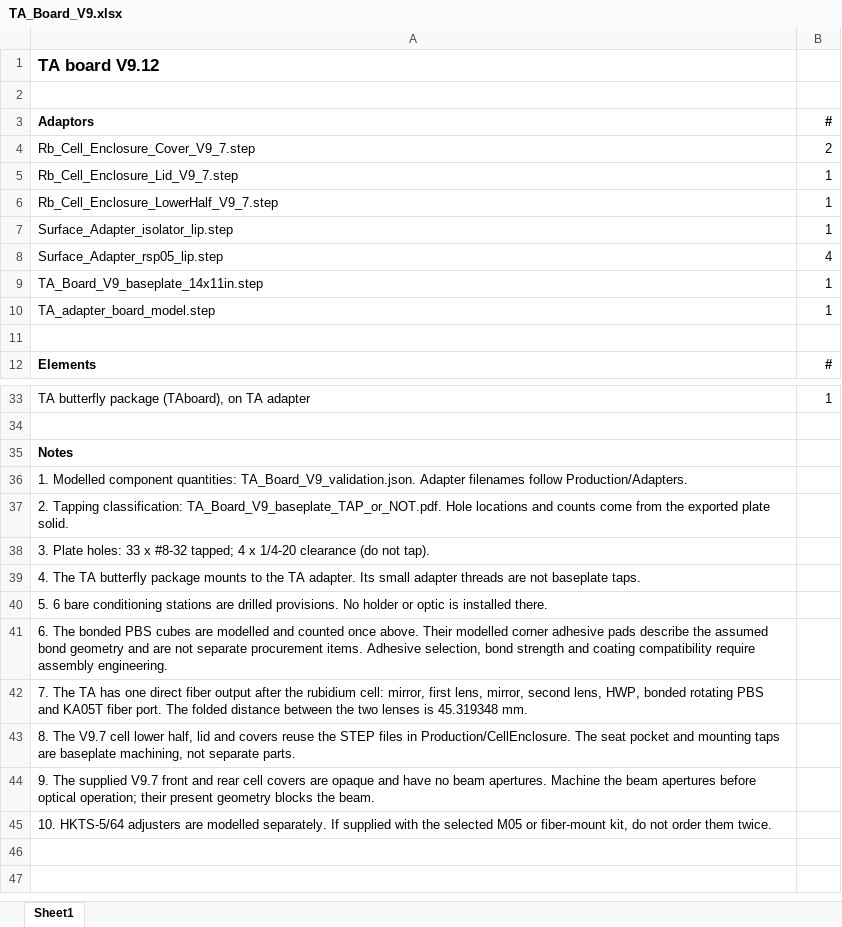
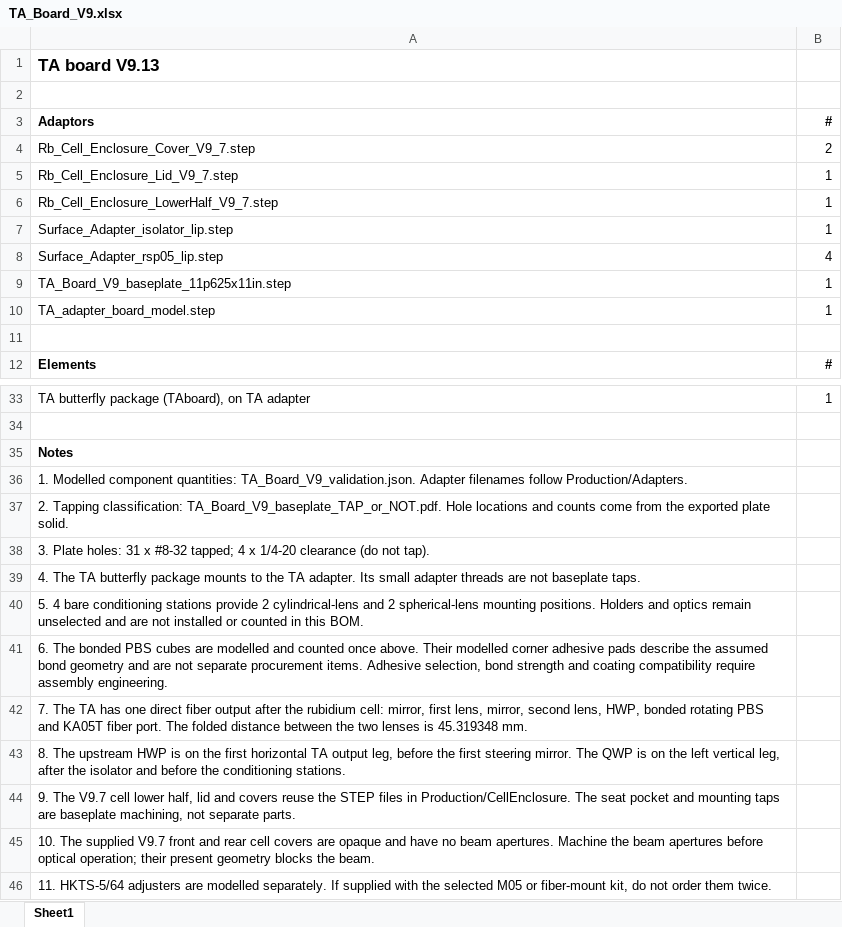
Before and after one commit to hybrid-lab/PyOpticL_Rubidium_System, an Excel workbook: Production/TABoardV9/TA_Board_V9.xlsx, sheet Sheet1, drawn as a sheet; only a part is shown, gaps mark what is left out; values as stored, in another font and other column widths than the file's, no borders; the diff names each change by its address in the sheet, - before the commit and + after, or states it on an @@ line.

Commit message:
Compact TA V9.13 to 11.625 by 11 inches with four lens provisions

```diff
--- a/Production/TABoardV9/TA_Board_V9.xlsx (sheet Sheet1)
+++ b/Production/TABoardV9/TA_Board_V9.xlsx (sheet Sheet1)
-A1 (Adaptors): TA board V9.12
+A1 (Adaptors): TA board V9.13
-A9 (Adaptors): TA_Board_V9_baseplate_14x11in.step
+A9 (Adaptors): TA_Board_V9_baseplate_11p625x11in.step
-A38 (Adaptors): …Plate holes: 33 x #8-32…
+A38 (Adaptors): …Plate holes: 31 x #8-32…
-A40 (Adaptors): 5. 6 bare conditioning stations are drilled provisions. No holder or optic is installed there.
+A40 (Adaptors): 5. 4 bare conditioning stations provide 2 cylindrical-lens and 2 spherical-lens mounting positions. Holders and optics remain unselected and are not installed or counted in this BOM.
-A43 (Adaptors): 8. The V9.7 cell lower half, lid and covers reuse the STEP files in Production/CellEnclosure. The seat pocket and mounting taps are baseplate machining, not separate parts.
+A43 (Adaptors): 8. The upstream HWP is on the first horizontal TA output leg, before the first steering mirror. The QWP is on the left vertical leg, after the isolator and before the conditioning stations.
-A44 (Adaptors): 9. The supplied V9.7 front and rear cell covers are opaque and have no beam apertures. Machine the beam apertures before optical operation; their present geometry blocks the beam.
+A44 (Adaptors): 9. The V9.7 cell lower half, lid and covers reuse the STEP files in Production/CellEnclosure. The seat pocket and mounting taps are baseplate machining, not separate parts.
-A45 (Adaptors): 10. HKTS-5/64 adjusters are modelled separately. If supplied with the selected M05 or fiber-mount kit, do not order them twice.
+A45 (Adaptors): 10. The supplied V9.7 front and rear cell covers are opaque and have no beam apertures. Machine the beam apertures before optical operation; their present geometry blocks the beam.
+row 46: 11. HKTS-5/64 adjusters are modelled separately. If supplied with the selected M05 or fiber-mount kit, do not order them twice.
```
Also changed, not shown: 17 other files.
